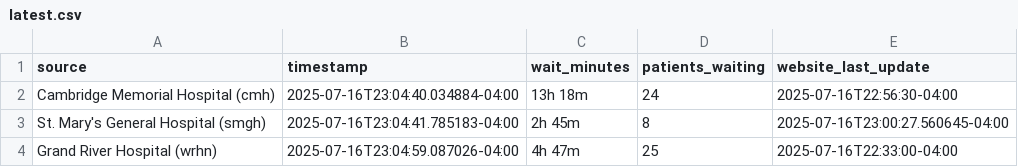
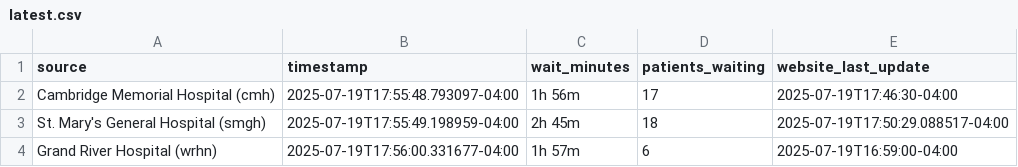
Before and after one commit to DMadathilS/CareMap_ML, a CSV file: data-collection/Real-time/latest.csv, drawn as a sheet.

```diff
--- a/data-collection/Real-time/latest.csv
+++ b/data-collection/Real-time/latest.csv
@@ -1,4 +1,4 @@
 source,timestamp,wait_minutes,patients_waiting,website_last_update
-Cambridge Memorial Hospital (cmh),2025-07-16T23:04:40.034884-04:00,13h 18m,24,2025-07-16T22:56:30-04:00
-St. Mary's General Hospital (smgh),2025-07-16T23:04:41.785183-04:00,2h 45m,8,2025-07-16T23:00:27.560645-04:00
-Grand River Hospital (wrhn),2025-07-16T23:04:59.087026-04:00,4h 47m,25,2025-07-16T22:33:00-04:00
+Cambridge Memorial Hospital (cmh),2025-07-19T17:55:48.793097-04:00,1h 56m,17,2025-07-19T17:46:30-04:00
+St. Mary's General Hospital (smgh),2025-07-19T17:55:49.198959-04:00,2h 45m,18,2025-07-19T17:50:29.088517-04:00
+Grand River Hospital (wrhn),2025-07-19T17:56:00.331677-04:00,1h 57m,6,2025-07-19T16:59:00-04:00
```
Also changed, not shown: 11 other files.
